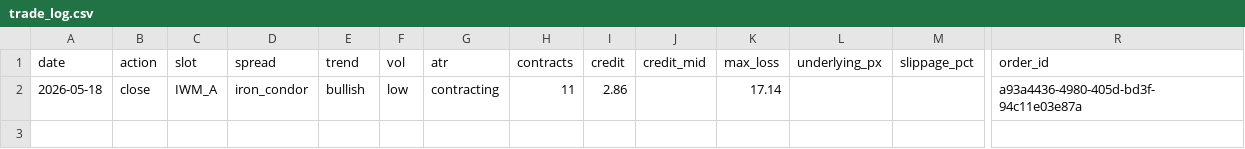
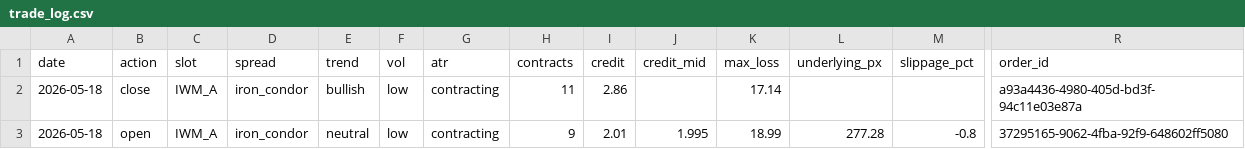
Before and after one commit to babrinks22/vrp-trader, a CSV file: trade_log.csv, drawn as a sheet; only a part is shown, gaps mark what is left out; rows hold the shown columns only; the diff names each change by its address in the sheet, - before the commit and + after, or states it on an @@ line.

```diff
--- a/trade_log.csv
+++ b/trade_log.csv
+row 3: 2026-05-18 | open | IWM_A | iron_condor | neutral | low | contracting | 9 | 2.01 | 1.995 | 18.99 | 277.28 | -0.8 | 37295165-9062-4fba-92f9-648602ff5080
```
Also changed, not shown: spread_log.csv, 4 other files.
